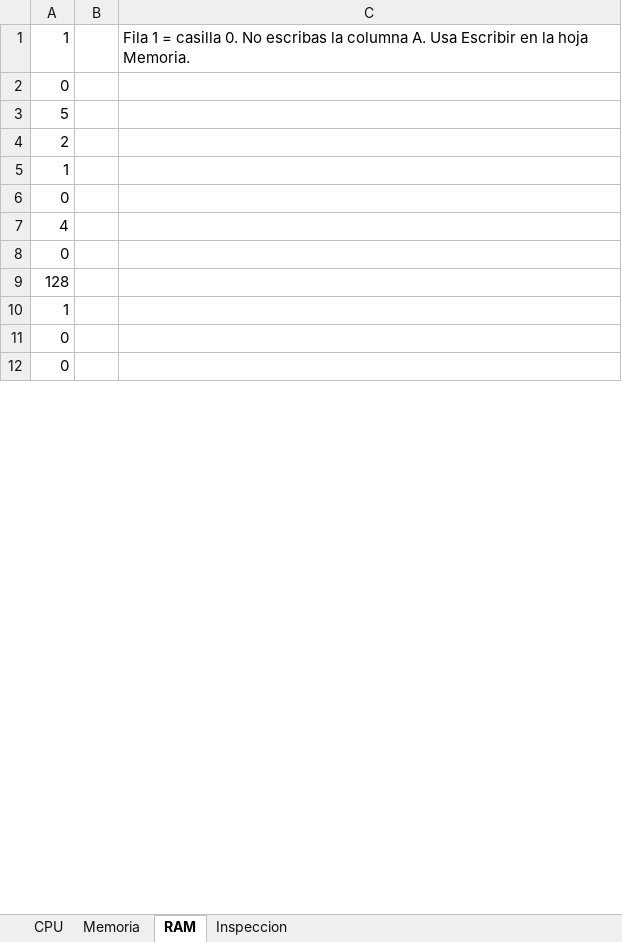
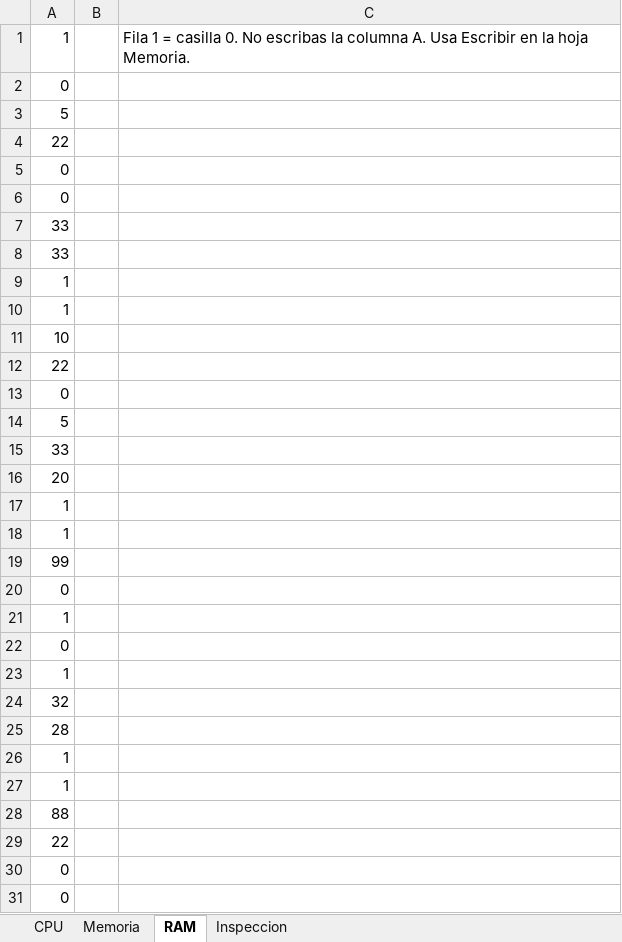
Before and after one commit to marcosarnez/EVALUACI-N-PRIMER-PARCIAL-Simulador-de-CPU-y-Memoria-Principal, an Excel workbook: simulador-cpu.xlsm, sheet RAM, drawn as a sheet; only a part is shown; values as stored, in another font and other column widths than the file's, no borders; removed rows and columns are numbered as before the commit, all else as after; the diff covers the shown part only; the diff names each change by its address in the sheet, - before the commit and + after, or states it on an @@ line.

```diff
--- a/simulador-cpu.xlsm (sheet RAM)
+++ b/simulador-cpu.xlsm (sheet RAM)
-A4: 2
+A4: 22
@@ row 8 moved to row 5: 0 @@
@@ row 17 moved to row 6: 0 @@
+row 7: 33
+row 8: 33
@@ row 18 moved to row 9: 1 @@
@@ row 21 moved to row 10: 1 @@
+row 11: 10
+row 12: 22
@@ row 20 moved to row 13: 0 @@
+row 14: 5
+row 15: 33
@@ row 22 moved to row 16: 20 @@
@@ row 23 moved to row 17: 1 @@
@@ row 28 moved to row 18: 1 @@
+row 19: 99
@@ row 25 moved to row 20: 0 @@
-row 7: 4
-row 9: 128
+row 24: 32
+row 25: 28
@@ row 37 moved to row 26: 1 @@
@@ row 40 moved to row 27: 1 @@
+row 28: 88
+row 29: 22
```
Also changed, not shown: 2 added rows, 11 removed rows, 2 moved rows and 3 edited cells elsewhere in this sheet, sheet Inspeccion, sheet Memoria, sheet CPU, charts or pictures, 1 other file.
